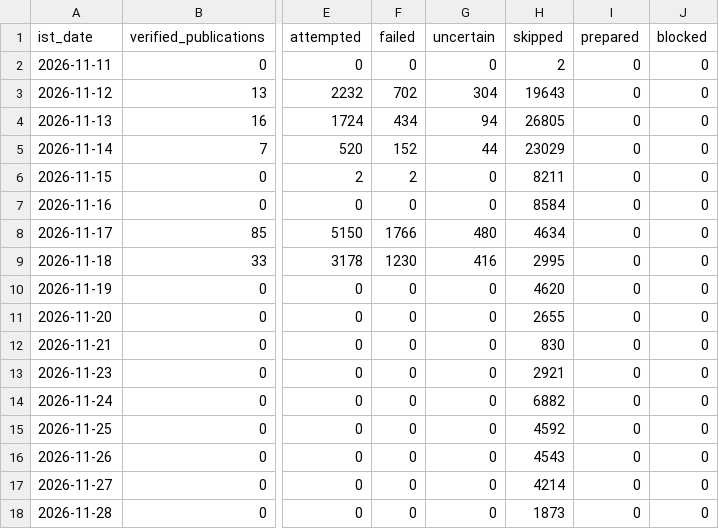
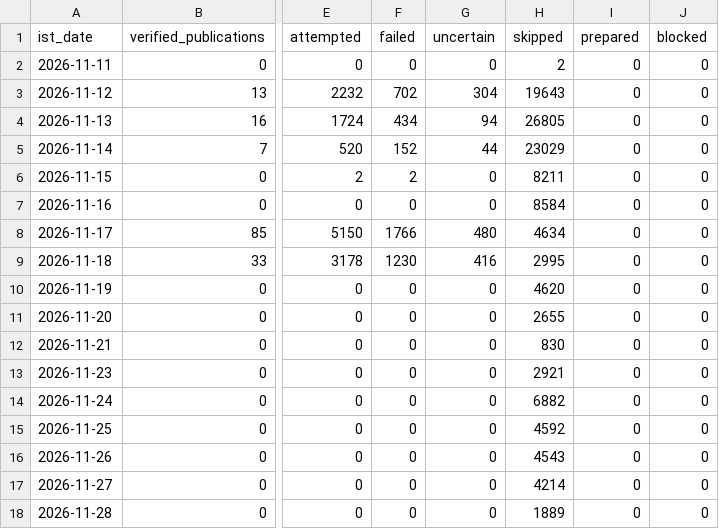
Before and after one commit to shkrelitechnologies-cloud/coco-run, a CSV file: daily_counts.csv, drawn as a sheet; only a part is shown, gaps mark what is left out; the diff names each change by its address in the sheet, - before the commit and + after, or states it on an @@ line.

```diff
--- a/daily_counts.csv
+++ b/daily_counts.csv
-H18 (skipped): 1873
+H18 (skipped): 1889
```
Also changed, not shown: summary.csv.
